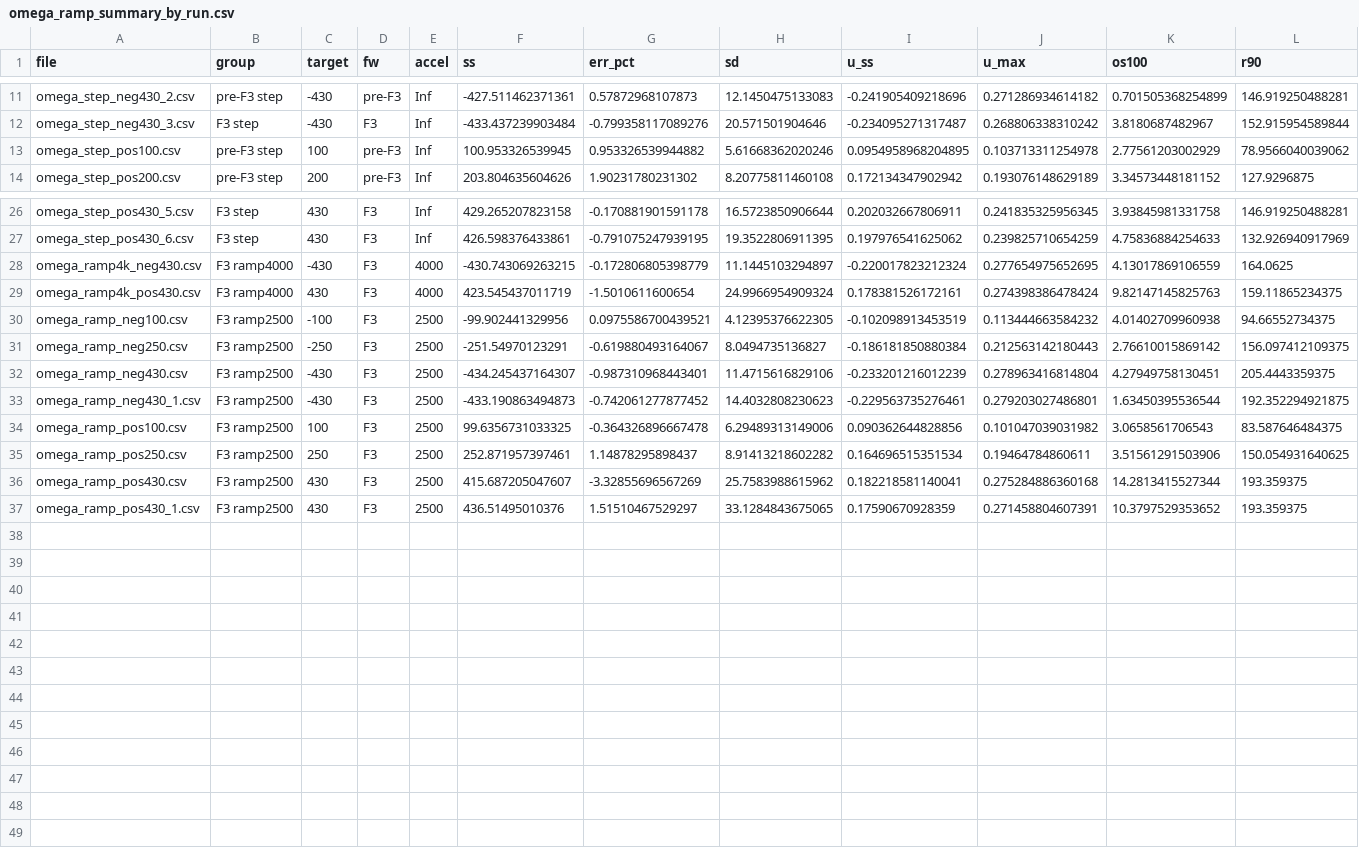
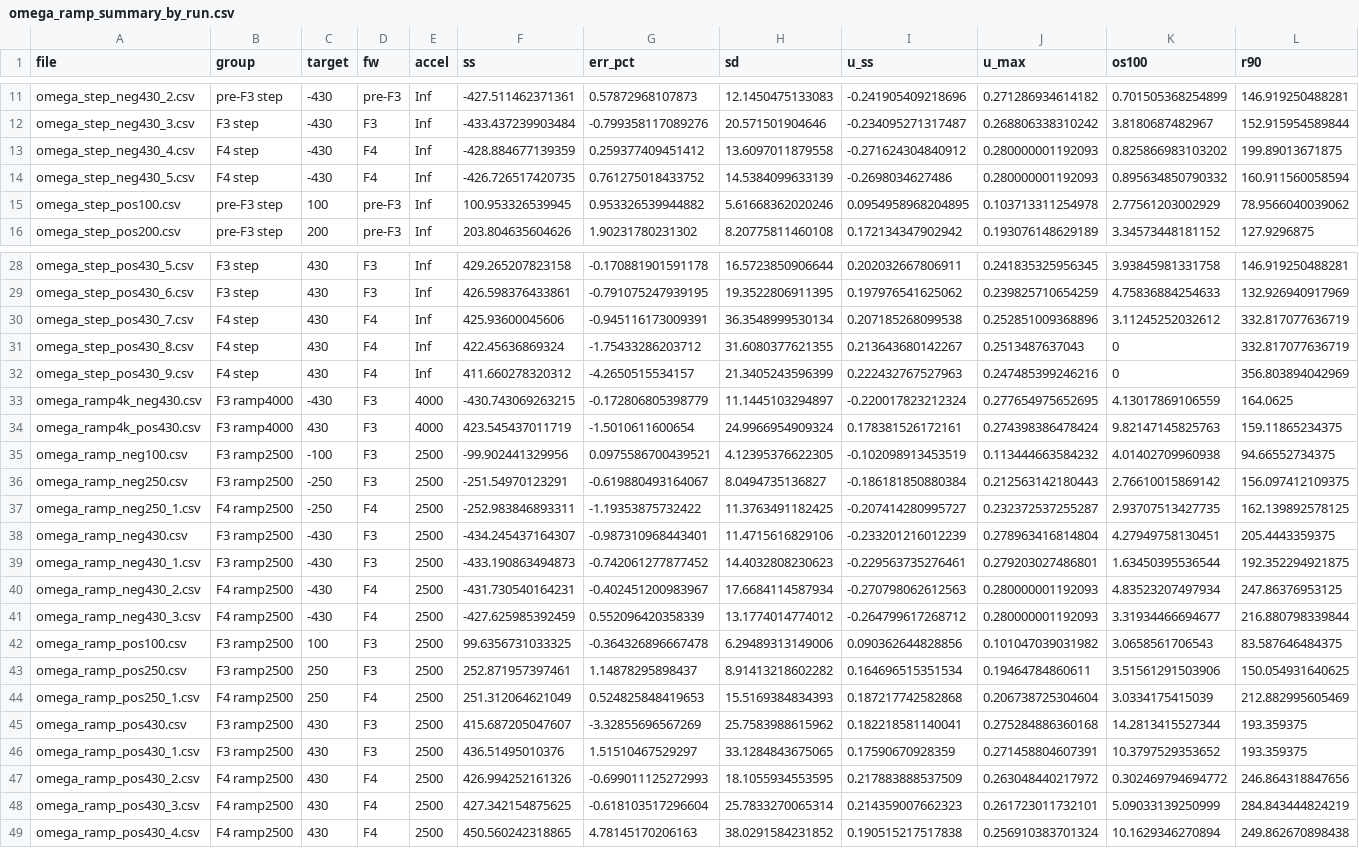
Before and after one commit to akiaki96/divergence_v3, a CSV file: data_analysis2/results/omega_ramp_summary_by_run.csv, drawn as a sheet; only a part is shown, gaps mark what is left out; rows hold the shown columns only; the diff names each change by its address in the sheet, - before the commit and + after, or states it on an @@ line.

```diff
--- a/data_analysis2/results/omega_ramp_summary_by_run.csv
+++ b/data_analysis2/results/omega_ramp_summary_by_run.csv
+row 13: omega_step_neg430_4.csv | F4 step | -430 | F4 | Inf | -428.884677139359 | 0.259377409451412 | 13.6097011879558 | -0.271624304840912 | 0.280000001192093 | 0.825866983103202 | 199.89013671875
+row 14: omega_step_neg430_5.csv | F4 step | -430 | F4 | Inf | -426.726517420735 | 0.761275018433752 | 14.5384099633139 | -0.2698034627486 | 0.280000001192093 | 0.895634850790332 | 160.911560058594
+row 30: omega_step_pos430_7.csv | F4 step | 430 | F4 | Inf | 425.93600045606 | -0.945116173009391 | 36.3548999530134 | 0.207185268099538 | 0.252851009368896 | 3.11245252032612 | 332.817077636719
+row 31: omega_step_pos430_8.csv | F4 step | 430 | F4 | Inf | 422.45636869324 | -1.75433286203712 | 31.6080377621355 | 0.213643680142267 | 0.2513487637043 | 0 | 332.817077636719
+row 32: omega_step_pos430_9.csv | F4 step | 430 | F4 | Inf | 411.660278320312 | -4.2650515534157 | 21.3405243596399 | 0.222432767527963 | 0.247485399246216 | 0 | 356.803894042969
+row 37: omega_ramp_neg250_1.csv | F4 ramp2500 | -250 | F4 | 2500 | -252.983846893311 | -1.19353875732422 | 11.3763491182425 | -0.207414280995727 | 0.232372537255287 | 2.93707513427735 | 162.139892578125
+row 40: omega_ramp_neg430_2.csv | F4 ramp2500 | -430 | F4 | 2500 | -431.730540164231 | -0.402451200983967 | 17.6684114587934 | -0.270798062612563 | 0.280000001192093 | 4.83523207497934 | 247.86376953125
+row 41: omega_ramp_neg430_3.csv | F4 ramp2500 | -430 | F4 | 2500 | -427.625985392459 | 0.552096420358339 | 13.1774014774012 | -0.264799617268712 | 0.280000001192093 | 3.31934466694677 | 216.880798339844
+row 44: omega_ramp_pos250_1.csv | F4 ramp2500 | 250 | F4 | 2500 | 251.312064621049 | 0.524825848419653 | 15.5169384834393 | 0.187217742582868 | 0.206738725304604 | 3.0334175415039 | 212.882995605469
+row 47: omega_ramp_pos430_2.csv | F4 ramp2500 | 430 | F4 | 2500 | 426.994252161326 | -0.699011125272993 | 18.1055934553595 | 0.217883888537509 | 0.263048440217972 | 0.302469794694772 | 246.864318847656
+row 48: omega_ramp_pos430_3.csv | F4 ramp2500 | 430 | F4 | 2500 | 427.342154875625 | -0.618103517296604 | 25.7833270065314 | 0.214359007662323 | 0.261723011732101 | 5.09033139250999 | 284.843444824219
+row 49: omega_ramp_pos430_4.csv | F4 ramp2500 | 430 | F4 | 2500 | 450.560242318865 | 4.78145170206163 | 38.0291584231852 | 0.190515217517838 | 0.256910383701324 | 10.1629346270894 | 249.862670898438
```
Also changed, not shown: data_analysis2/results/omega_ramp_summary_by_group.csv, 4 other files.
